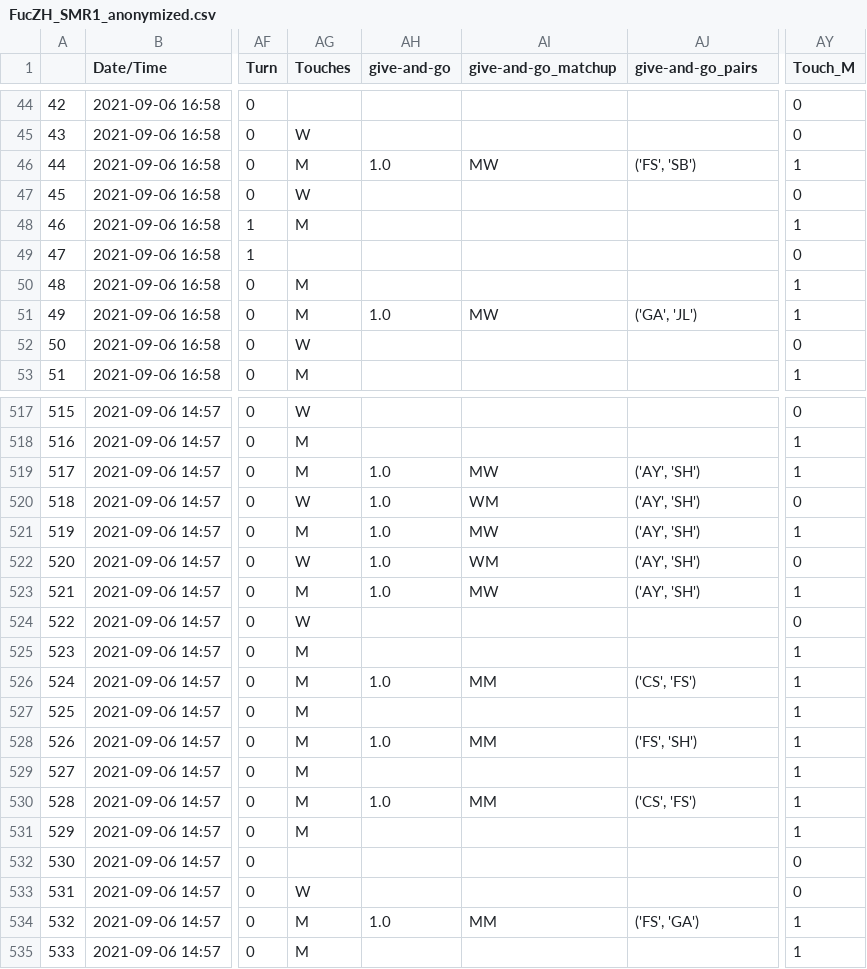
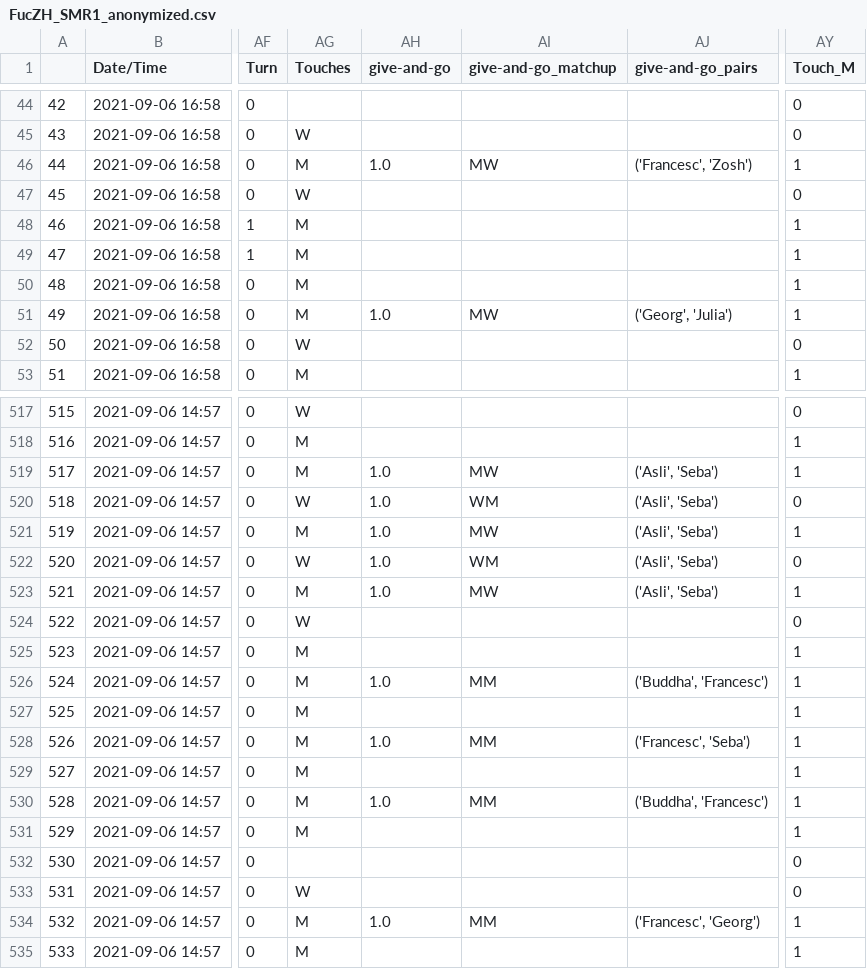
Before and after one commit to elastufka/better_ultistats, a CSV file: FucZH_SMR1_anonymized.csv, drawn as a sheet; only a part is shown, gaps mark what is left out; the diff covers the shown part only; the diff names each change by its address in the sheet, - before the commit and + after, or states it on an @@ line.

```diff
--- a/FucZH_SMR1_anonymized.csv
+++ b/FucZH_SMR1_anonymized.csv
-AJ46 (give-and-go_pairs): ('FS', 'SB')
+AJ46 (give-and-go_pairs): ('Francesc', 'Zosh')
-AG49 (Touches): (empty)
+AG49 (Touches): M
-AY49 (Touch_M): 0
+AY49 (Touch_M): 1
-AJ51 (give-and-go_pairs): ('GA', 'JL')
+AJ51 (give-and-go_pairs): ('Georg', 'Julia')
-AJ519:AJ523 (give-and-go_pairs): ('AY', 'SH')
+AJ519:AJ523 (give-and-go_pairs): ('Asli', 'Seba')
-AJ526 (give-and-go_pairs): ('CS', 'FS')
+AJ526 (give-and-go_pairs): ('Buddha', 'Francesc')
-AJ528 (give-and-go_pairs): ('FS', 'SH')
+AJ528 (give-and-go_pairs): ('Francesc', 'Seba')
-AJ530 (give-and-go_pairs): ('CS', 'FS')
+AJ530 (give-and-go_pairs): ('Buddha', 'Francesc')
-AJ534 (give-and-go_pairs): ('FS', 'GA')
+AJ534 (give-and-go_pairs): ('Francesc', 'Georg')
```
Also changed, not shown: 144 edited cells elsewhere in this file, 2 other files.
